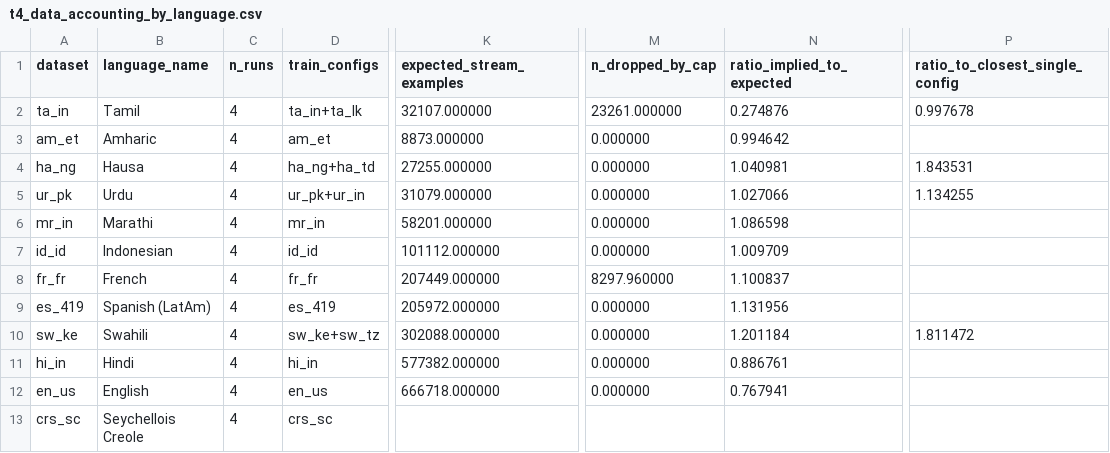
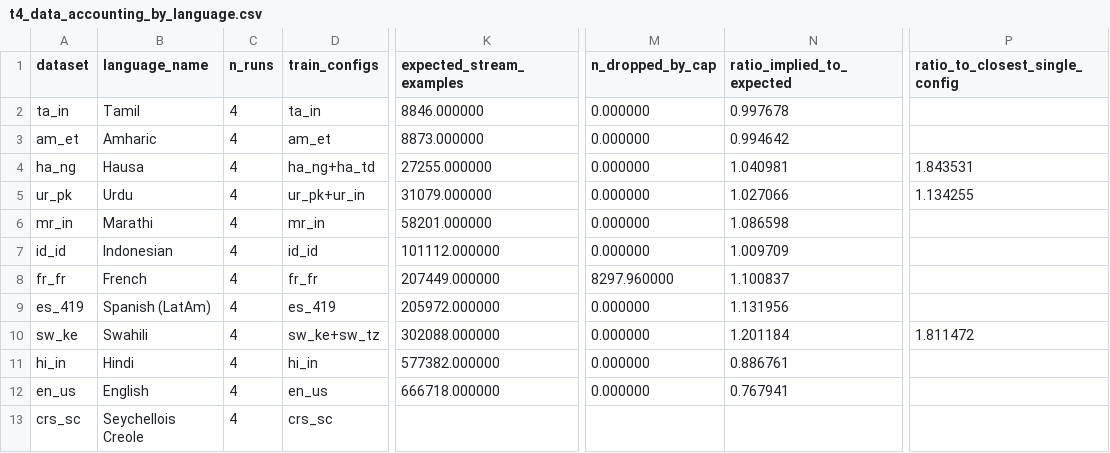
Before and after one commit to arkel23/LALMDecoderAnalysis, a CSV file: results_all/acc/t4_data_accounting_by_language.csv, drawn as a sheet; only a part is shown, gaps mark what is left out; the diff names each change by its address in the sheet, - before the commit and + after, or states it on an @@ line.

```diff
--- a/results_all/acc/t4_data_accounting_by_language.csv
+++ b/results_all/acc/t4_data_accounting_by_language.csv
-D2 (train_configs): ta_in+ta_lk
+D2 (train_configs): ta_in
-K2 (expected_stream_examples): 32107.000000
+K2 (expected_stream_examples): 8846.000000
-M2 (n_dropped_by_cap): 23261.000000
+M2 (n_dropped_by_cap): 0.000000
-N2 (ratio_implied_to_expected): 0.274876
+N2 (ratio_implied_to_expected): 0.997678
-P2 (ratio_to_closest_single_config): 0.997678
+P2 (ratio_to_closest_single_config): (empty)
```
Also changed, not shown: data/raw_serials/raw_serial_10.csv, data/raw_serials/raw_serial_11.csv, 26 other files.
